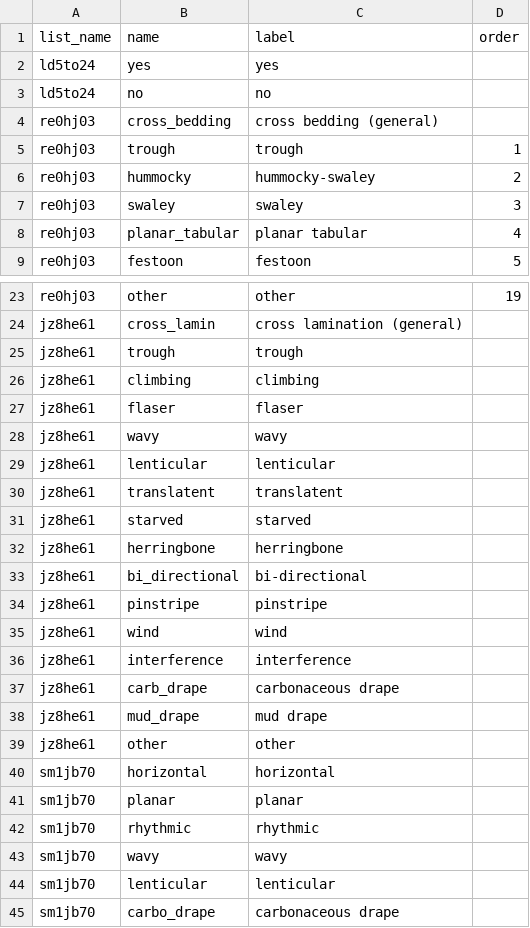
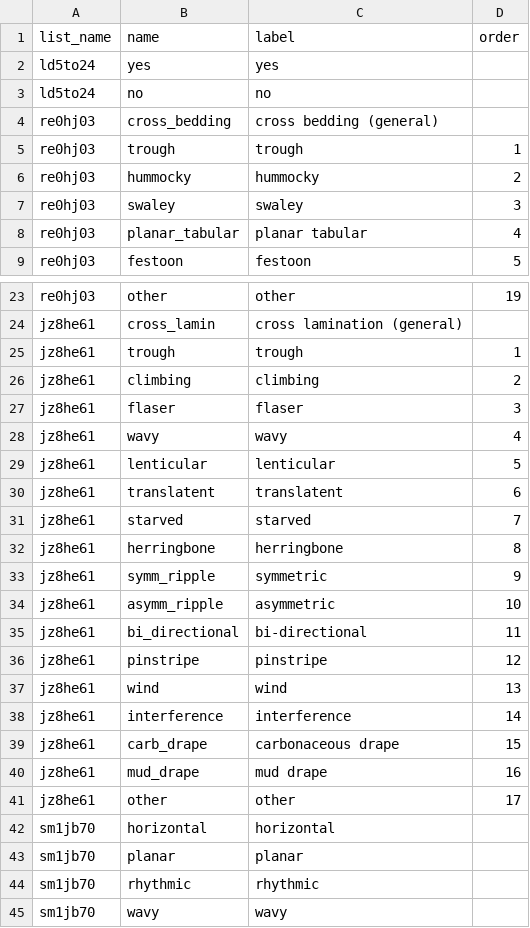
Before and after one commit to StraboSpot/strabo-mobile, a CSV file: www/app/data-models/sed/structures-physical-choices.csv, drawn as a sheet; only a part is shown, gaps mark what is left out; the shorter side is filled out with more unchanged rows.

```diff
--- a/www/app/data-models/sed/structures-physical-choices.csv
+++ b/www/app/data-models/sed/structures-physical-choices.csv
@@ -5,3 +5,3 @@ re0hj03,cross_bedding,cross bedding (general),
 re0hj03,trough,trough,1
-re0hj03,hummocky,hummocky-swaley,2
+re0hj03,hummocky,hummocky,2
 re0hj03,swaley,swaley,3
@@ -24,17 +24,19 @@ re0hj03,other,other,19
 jz8he61,cross_lamin,cross lamination (general),
-jz8he61,trough,trough,
-jz8he61,climbing,climbing,
-jz8he61,flaser,flaser,
-jz8he61,wavy,wavy,
-jz8he61,lenticular,lenticular,
-jz8he61,translatent,translatent,
-jz8he61,starved,starved,
-jz8he61,herringbone,herringbone,
-jz8he61,bi_directional,bi-directional,
-jz8he61,pinstripe,pinstripe,
-jz8he61,wind,wind,
-jz8he61,interference,interference,
-jz8he61,carb_drape,carbonaceous drape,
-jz8he61,mud_drape,mud drape,
-jz8he61,other,other,
+jz8he61,trough,trough,1
+jz8he61,climbing,climbing,2
+jz8he61,flaser,flaser,3
+jz8he61,wavy,wavy,4
+jz8he61,lenticular,lenticular,5
+jz8he61,translatent,translatent,6
+jz8he61,starved,starved,7
+jz8he61,herringbone,herringbone,8
+jz8he61,symm_ripple,symmetric,9
+jz8he61,asymm_ripple,asymmetric,10
+jz8he61,bi_directional,bi-directional,11
+jz8he61,pinstripe,pinstripe,12
+jz8he61,wind,wind,13
+jz8he61,interference,interference,14
+jz8he61,carb_drape,carbonaceous drape,15
+jz8he61,mud_drape,mud drape,16
+jz8he61,other,other,17
 sm1jb70,horizontal,horizontal,
```
Also changed, not shown: www/app/data-models/sed/fossils-choices.csv, www/app/data-models/sed/fossils-survey.csv, 1 other file.
